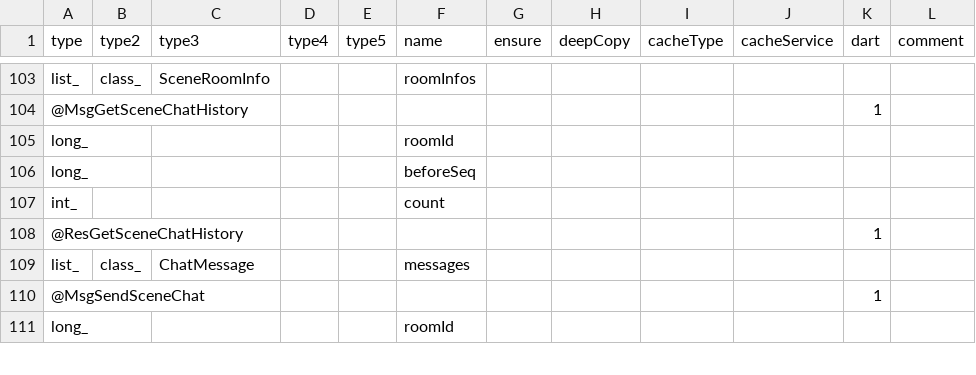
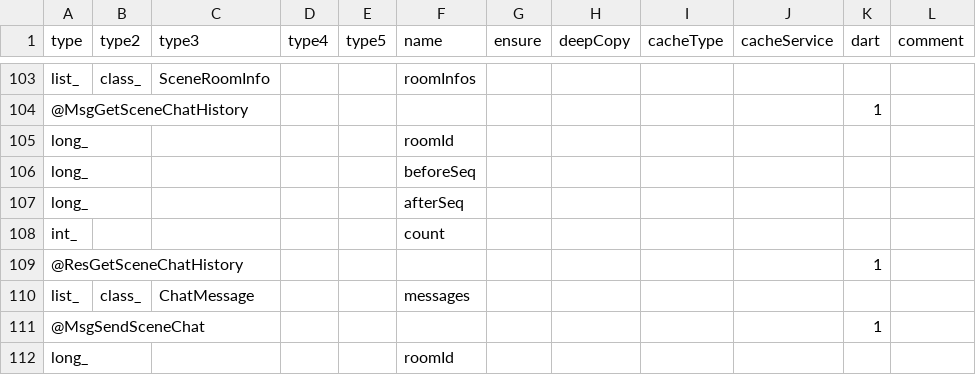
Before and after one commit to qcwgithub/server_f, a CSV file: CodeGen/XInfoConfig.csv, drawn as a sheet; only a part is shown, gaps mark what is left out.

```diff
--- a/CodeGen/XInfoConfig.csv
+++ b/CodeGen/XInfoConfig.csv
@@ -106,2 +106,3 @@ long_,,,,,roomId,,,,,,
 long_,,,,,beforeSeq,,,,,,
+long_,,,,,afterSeq,,,,,,
 int_,,,,,count,,,,,,
```
Also changed, not shown: 3 other files.
